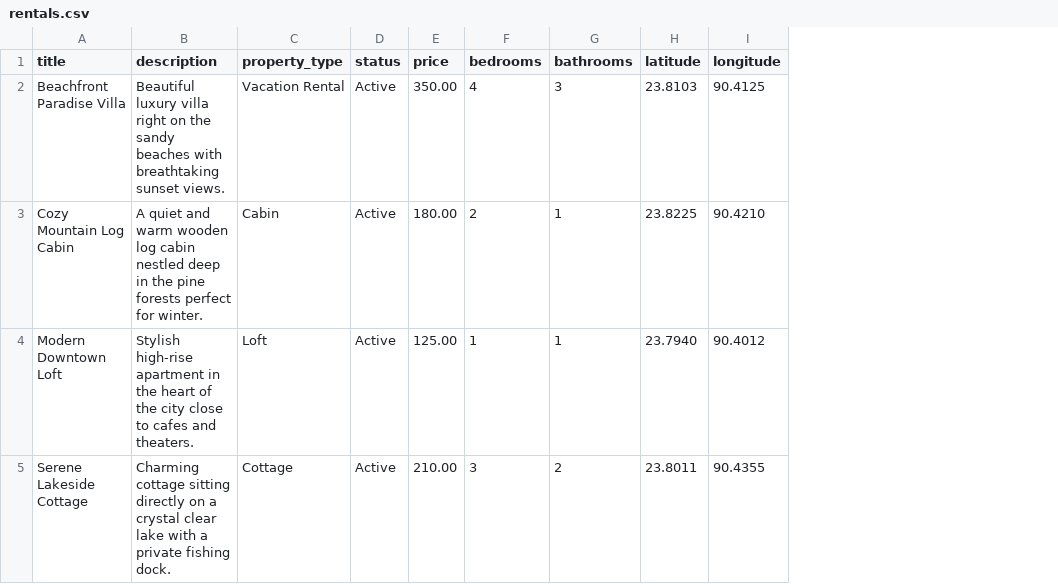
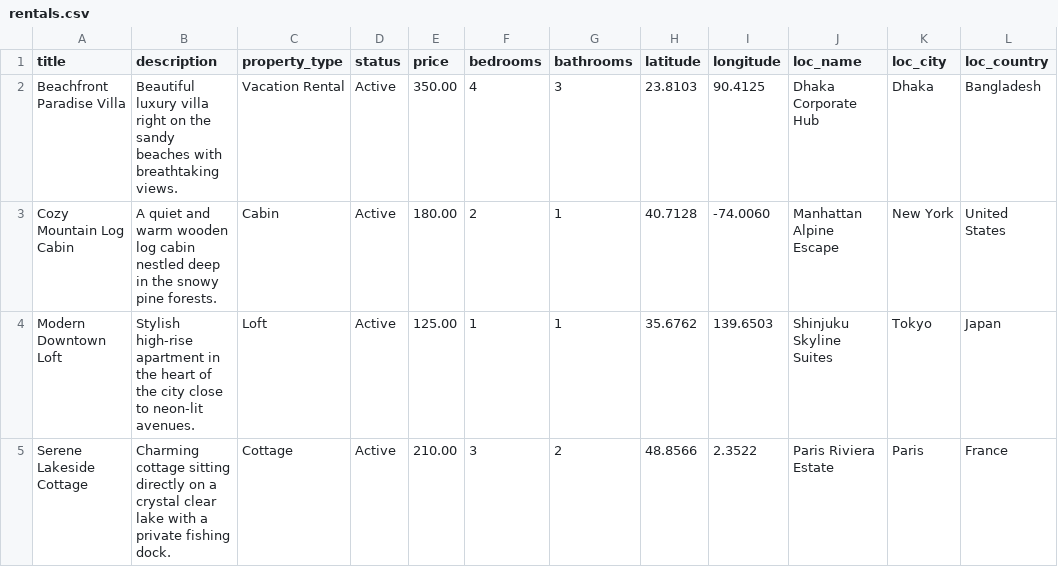
Before and after one commit to Parisa-Reza/Owner-Rental-Parisa-Reza, a CSV file: rentals.csv, drawn as a sheet; the diff names each change by its address in the sheet, - before the commit and + after, or states it on an @@ line.

Commit message:
added : previewing property image in admin panel and adding location to corresponding property in csv file

```diff
--- a/rentals.csv
+++ b/rentals.csv
+column J (loc_name), rows 2-5: Dhaka Corporate Hub | Manhattan Alpine Escape | Shinjuku Skyline Suites | Paris Riviera Estate
+column K (loc_city), rows 2-5: Dhaka | New York | Tokyo | Paris
+column L (loc_country), rows 2-5: Bangladesh | United States | Japan | France
-B2 (description): …with breathtaking sunset views.
+B2 (description): …with breathtaking views.
-B3 (description): …in the pine forests perfect for winter.
+B3 (description): …in the snowy pine forests.
-H3 (latitude): 23.8225
+H3 (latitude): 40.7128
-I3 (longitude): 90.4210
+I3 (longitude): -74.0060
-B4 (description): …close to cafes and theaters.
+B4 (description): …close to neon-lit avenues.
-H4 (latitude): 23.7940
+H4 (latitude): 35.6762
-I4 (longitude): 90.4012
+I4 (longitude): 139.6503
-H5 (latitude): 23.8011
+H5 (latitude): 48.8566
-I5 (longitude): 90.4355
+I5 (longitude): 2.3522
```
Also changed, not shown: 3 other files.
